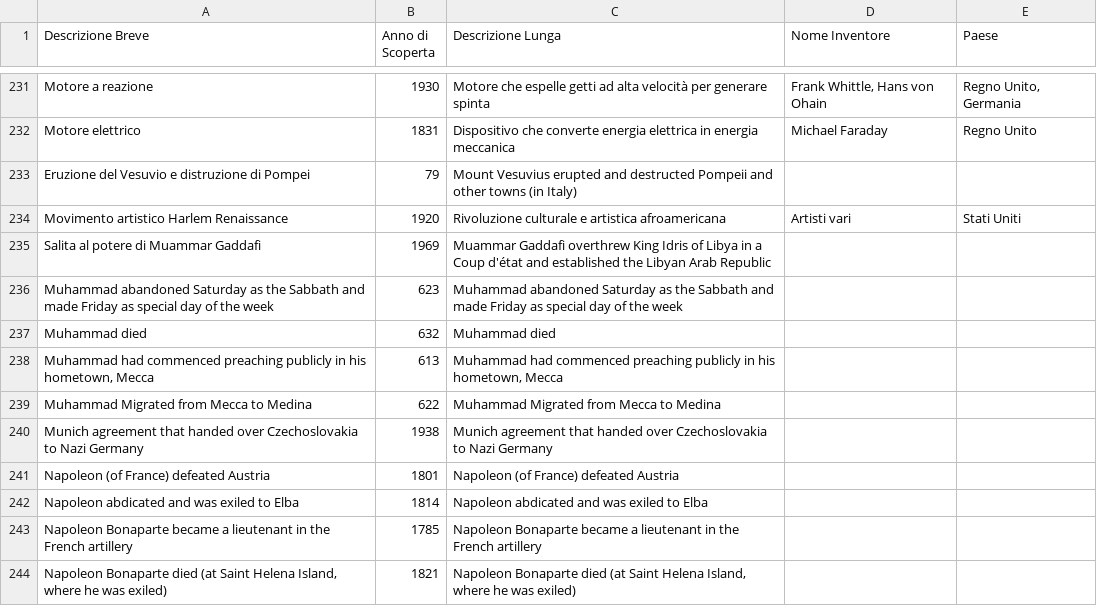
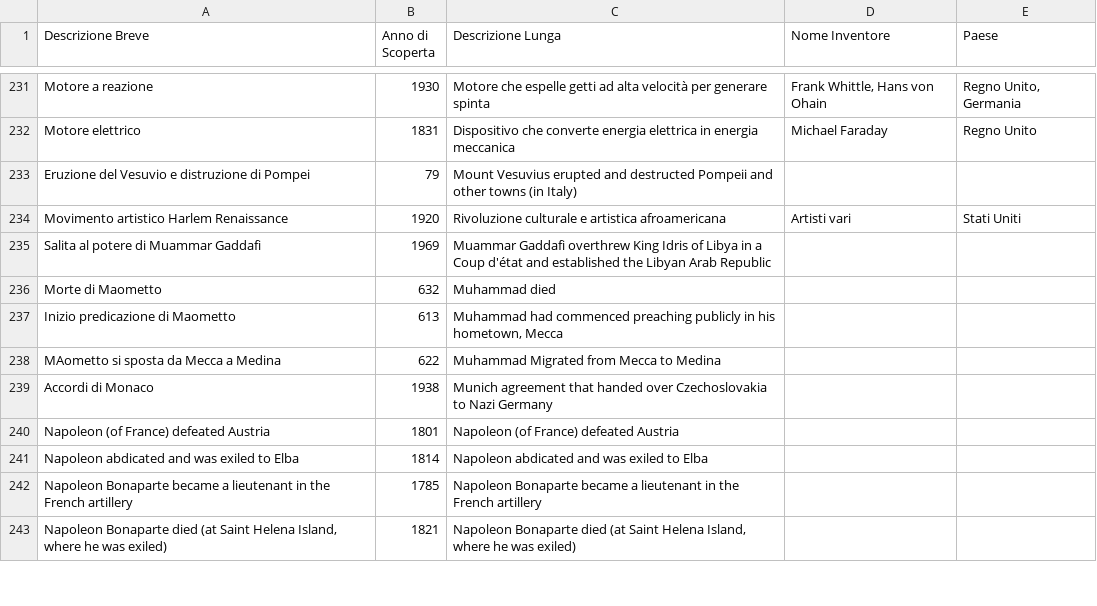
Before and after one commit to frpeddis/TestApp1, a CSV file: events363.csv, drawn as a sheet; only a part is shown, gaps mark what is left out.

Commit message:
Update events363.csv

```diff
--- a/events363.csv
+++ b/events363.csv
@@ -235,7 +235,6 @@ Movimento artistico Harlem Renaissance,1920,Rivoluzione culturale e artistica af
 Salita al potere di Muammar Gaddafi,1969,Muammar Gaddafi overthrew King Idris of Libya in a Coup d'état and established the Libyan Arab Republic, ,
-Muhammad abandoned Saturday as the Sabbath and made Friday as special day of the week,623,Muhammad abandoned Saturday as the Sabbath and made Friday as special day of the week, ,
-Muhammad died,632,Muhammad died, ,
-"Muhammad had commenced preaching publicly in his hometown, Mecca",613,"Muhammad had commenced preaching publicly in his hometown, Mecca", ,
-Muhammad Migrated from Mecca to Medina,622,Muhammad Migrated from Mecca to Medina, ,
-Munich agreement that handed over Czechoslovakia to Nazi Germany,1938,Munich agreement that handed over Czechoslovakia to Nazi Germany, ,
+Morte di Maometto,632,Muhammad died, ,
+"Inizio predicazione di Maometto",613,"Muhammad had commenced preaching publicly in his hometown, Mecca", ,
+MAometto si sposta da Mecca a Medina,622,Muhammad Migrated from Mecca to Medina, ,
+Accordi di Monaco,1938,Munich agreement that handed over Czechoslovakia to Nazi Germany, ,
 Napoleon (of France) defeated Austria,1801,Napoleon (of France) defeated Austria, ,
```
